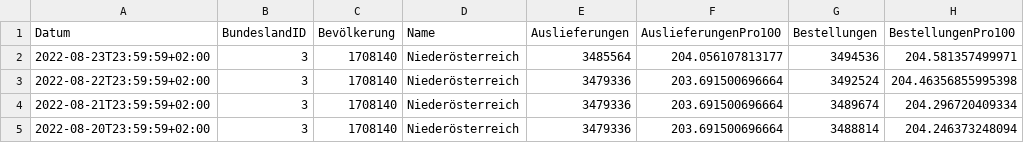
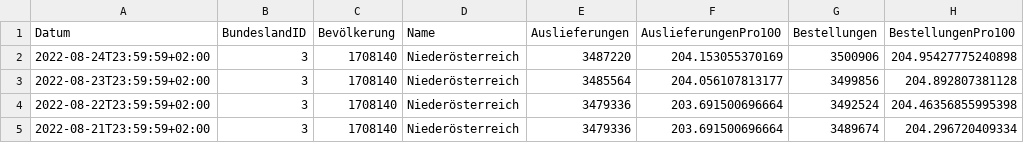
Before and after one commit to martin-illarion/ages_vac, a CSV file: bbg-niederösterreich.csv, drawn as a sheet; only a part is shown; the shorter side is filled out with more unchanged rows.

```diff
--- a/bbg-niederösterreich.csv
+++ b/bbg-niederösterreich.csv
@@ -1,3 +1,4 @@
 Datum,BundeslandID,Bevölkerung,Name,Auslieferungen,AuslieferungenPro100,Bestellungen,BestellungenPro100
-2022-08-23T23:59:59+02:00,3,1708140,Niederösterreich,3485564,204.056107813177,3494536,204.581357499971
+2022-08-24T23:59:59+02:00,3,1708140,Niederösterreich,3487220,204.153055370169,3500906,204.95427775240898
+2022-08-23T23:59:59+02:00,3,1708140,Niederösterreich,3485564,204.056107813177,3499856,204.892807381128
 2022-08-22T23:59:59+02:00,3,1708140,Niederösterreich,3479336,203.691500696664,3492524,204.46356855995398
```
Also changed, not shown: bbg-österreich.csv, timeline-bbg.csv, 11 other files.
